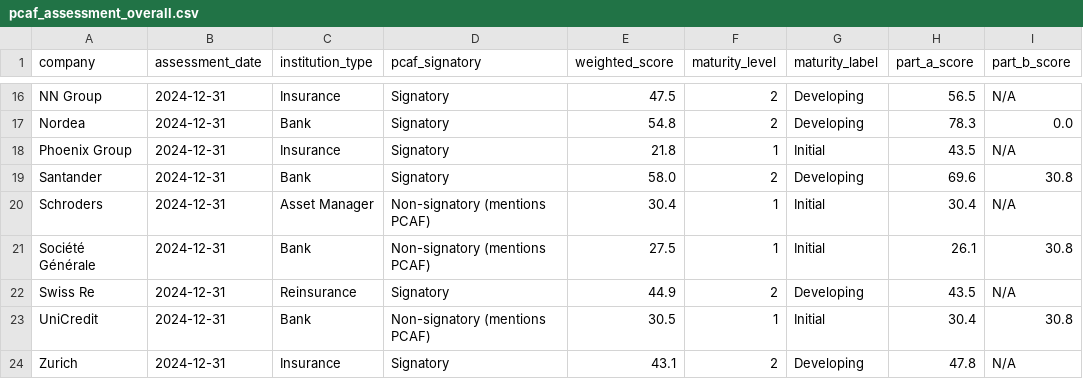
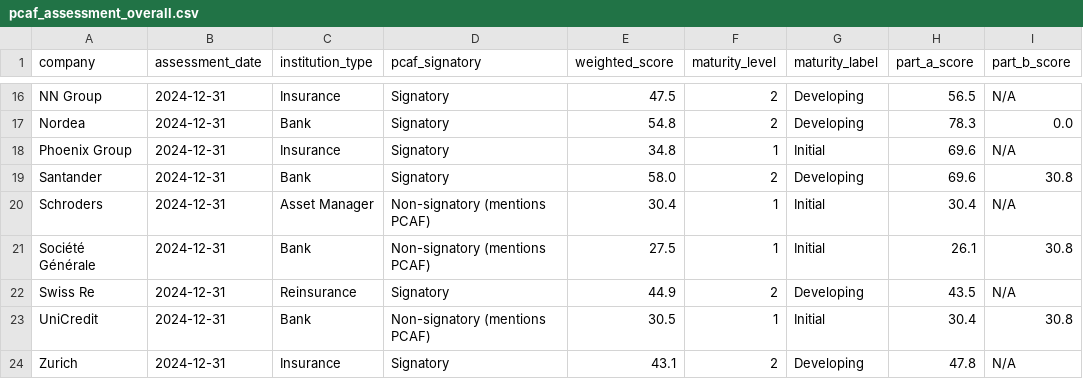
Before and after one commit to eplr/pcaf-compliance, a CSV file: output/pcaf_assessment_overall.csv, drawn as a sheet; only a part is shown, gaps mark what is left out; the diff names each change by its address in the sheet, - before the commit and + after, or states it on an @@ line.

```diff
--- a/output/pcaf_assessment_overall.csv
+++ b/output/pcaf_assessment_overall.csv
-E18 (weighted_score): 21.8
+E18 (weighted_score): 34.8
-H18 (part_a_score): 43.5
+H18 (part_a_score): 69.6
```
Also changed, not shown: output/financed_emissions.csv, output/pcaf_assessment_detailed.csv, 4 other files.
